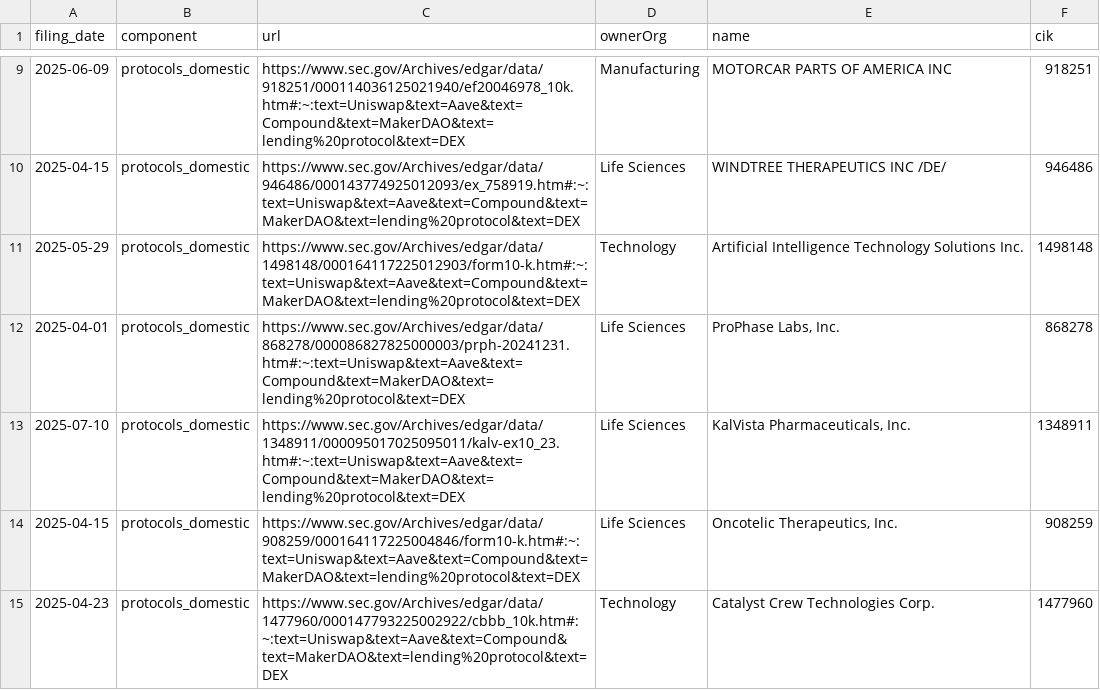
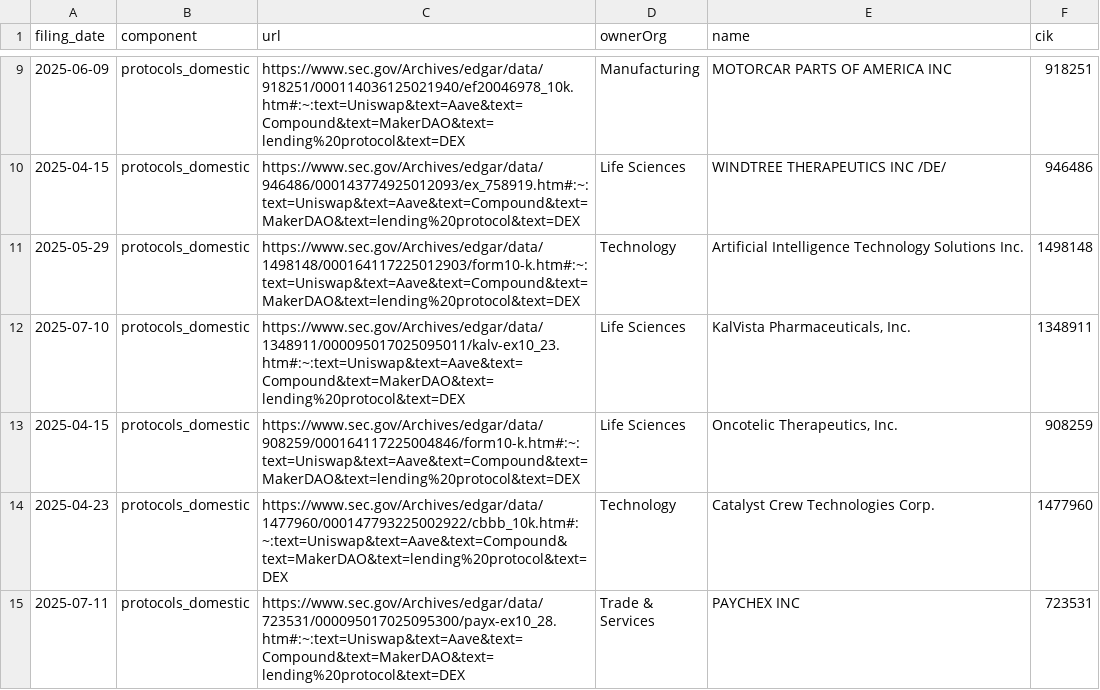
Before and after one commit to john-friedman/datamule-indicators, a CSV file: indicators/format1/Blockchain/defi/references.csv, drawn as a sheet; only a part is shown, gaps mark what is left out; the shorter side is filled out with more unchanged rows; the diff covers the shown part only.

```diff
--- a/indicators/format1/Blockchain/defi/references.csv
+++ b/indicators/format1/Blockchain/defi/references.csv
@@ -11,3 +11,2 @@ filing_date,component,url,ownerOrg,name,cik
 2025-05-29,protocols_domestic,https://www.sec.gov/Archives/edgar/data/1498148/000164117225012903/form10-k.htm#:~:text=Uniswap&text=Aave&text=Compound&text=MakerDAO&text=lending%20protocol&text=DEX,Technology,Artificial Intelligence Technology Solutions Inc.,1498148
-2025-04-01,protocols_domestic,https://www.sec.gov/Archives/edgar/data/868278/000086827825000003/prph-20241231.htm#:~:text=Uniswap&text=Aave&text=Compound&text=MakerDAO&text=lending%20protocol&text=DEX,Life Sciences,"ProPhase Labs, Inc.",868278
 2025-07-10,protocols_domestic,https://www.sec.gov/Archives/edgar/data/1348911/000095017025095011/kalv-ex10_23.htm#:~:text=Uniswap&text=Aave&text=Compound&text=MakerDAO&text=lending%20protocol&text=DEX,Life Sciences,"KalVista Pharmaceuticals, Inc.",1348911
```
Also changed, not shown: 8 removed rows elsewhere in this file, data/filer_metadata/listed_business_city_aggregate.csv, data/filer_metadata/unlisted_business_city_aggregate.csv, 42 other files.
